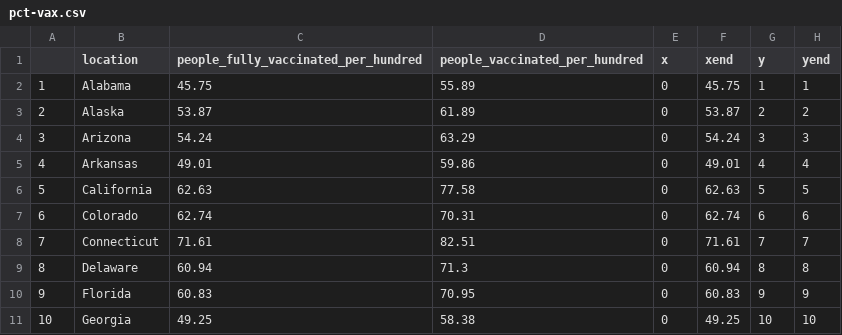
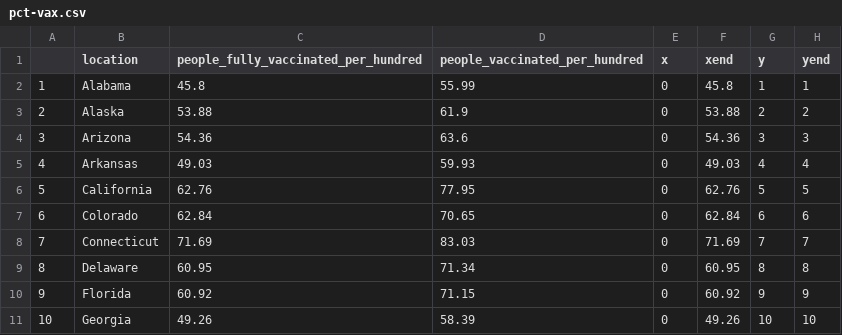
Before and after one commit to codecreative/immunityunity, a CSV file: data/pct-vax.csv, drawn as a sheet; only a part is shown; the diff covers the shown part only.

```diff
--- a/data/pct-vax.csv
+++ b/data/pct-vax.csv
@@ -1,11 +1,11 @@
 "","location","people_fully_vaccinated_per_hundred","people_vaccinated_per_hundred","x","xend","y","yend"
-"1","Alabama",45.75,55.89,0,45.75,1,1
-"2","Alaska",53.87,61.89,0,53.87,2,2
-"3","Arizona",54.24,63.29,0,54.24,3,3
-"4","Arkansas",49.01,59.86,0,49.01,4,4
-"5","California",62.63,77.58,0,62.63,5,5
-"6","Colorado",62.74,70.31,0,62.74,6,6
-"7","Connecticut",71.61,82.51,0,71.61,7,7
-"8","Delaware",60.94,71.3,0,60.94,8,8
-"9","Florida",60.83,70.95,0,60.83,9,9
-"10","Georgia",49.25,58.38,0,49.25,10,10
+"1","Alabama",45.8,55.99,0,45.8,1,1
+"2","Alaska",53.88,61.9,0,53.88,2,2
+"3","Arizona",54.36,63.6,0,54.36,3,3
+"4","Arkansas",49.03,59.93,0,49.03,4,4
+"5","California",62.76,77.95,0,62.76,5,5
+"6","Colorado",62.84,70.65,0,62.84,6,6
+"7","Connecticut",71.69,83.03,0,71.69,7,7
+"8","Delaware",60.95,71.34,0,60.95,8,8
+"9","Florida",60.92,71.15,0,60.92,9,9
+"10","Georgia",49.26,58.39,0,49.26,10,10
```
Also changed, not shown: 110 edited cells elsewhere in this file.
